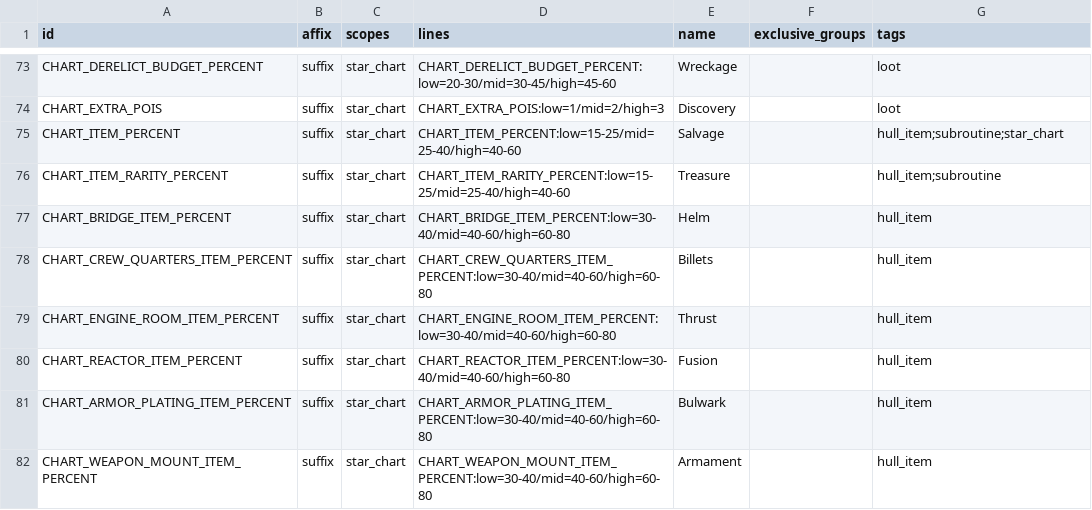
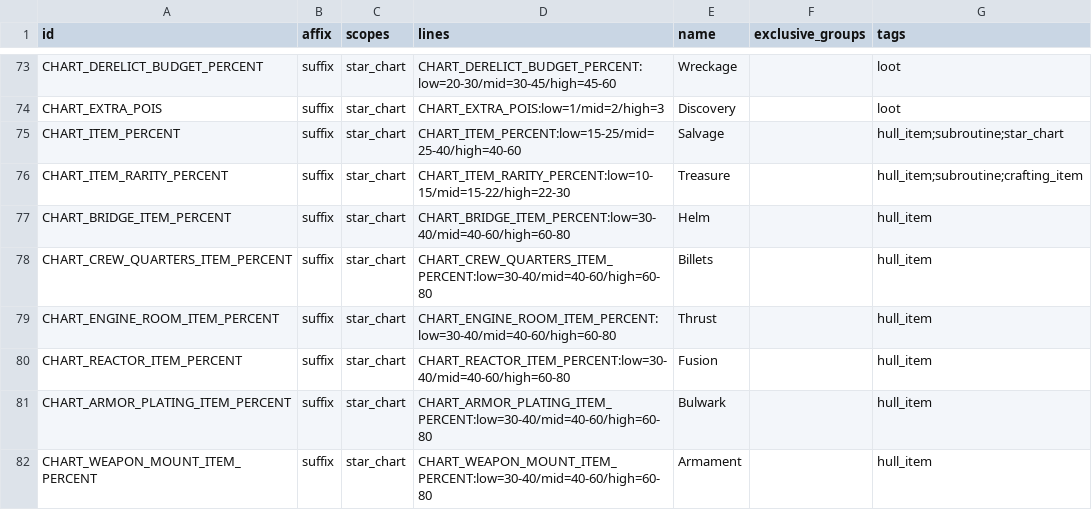
Before and after one commit to ExiledPortals/ExiledSector, a CSV file: data/config/exiledSector/star_chart_modifiers.csv, drawn as a sheet; only a part is shown, gaps mark what is left out.

```diff
--- a/data/config/exiledSector/star_chart_modifiers.csv
+++ b/data/config/exiledSector/star_chart_modifiers.csv
@@ -75,3 +75,3 @@ CHART_EXTRA_POIS,suffix,star_chart,CHART_EXTRA_POIS:low=1/mid=2/high=3,Discovery
 CHART_ITEM_PERCENT,suffix,star_chart,CHART_ITEM_PERCENT:low=15-25/mid=25-40/high=40-60,Salvage,,hull_item;subroutine;star_chart
-CHART_ITEM_RARITY_PERCENT,suffix,star_chart,CHART_ITEM_RARITY_PERCENT:low=15-25/mid=25-40/high=40-60,Treasure,,hull_item;subroutine
+CHART_ITEM_RARITY_PERCENT,suffix,star_chart,CHART_ITEM_RARITY_PERCENT:low=10-15/mid=15-22/high=22-30,Treasure,,hull_item;subroutine;crafting_item
 CHART_BRIDGE_ITEM_PERCENT,suffix,star_chart,CHART_BRIDGE_ITEM_PERCENT:low=30-40/mid=40-60/high=60-80,Helm,,hull_item
```
Also changed, not shown: 3 other files.
